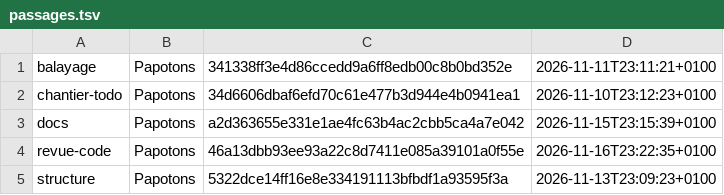
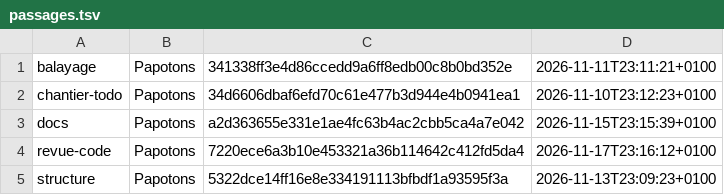
Before and after one commit to Cryborg/Papotons, a TSV file: .claude/routines/etat/passages.tsv, drawn as a sheet.

Commit message:
chore(routines): état de la tournée cloud

```diff
--- a/.claude/routines/etat/passages.tsv
+++ b/.claude/routines/etat/passages.tsv
@@ -3,3 +3,3 @@ chantier-todo	Papotons	34d6606dbaf6efd70c61e477b3d944e4b0941ea1	2026-11-10T23:12
 docs	Papotons	a2d363655e331e1ae4fc63b4ac2cbb5ca4a7e042	2026-11-15T23:15:39+0100
-revue-code	Papotons	46a13dbb93ee93a22c8d7411e085a39101a0f55e	2026-11-16T23:22:35+0100
+revue-code	Papotons	7220ece6a3b10e453321a36b114642c412fd5da4	2026-11-17T23:16:12+0100
 structure	Papotons	5322dce14ff16e8e334191113bfbdf1a93595f3a	2026-11-13T23:09:23+0100
```
Also changed, not shown: 1 other file.
